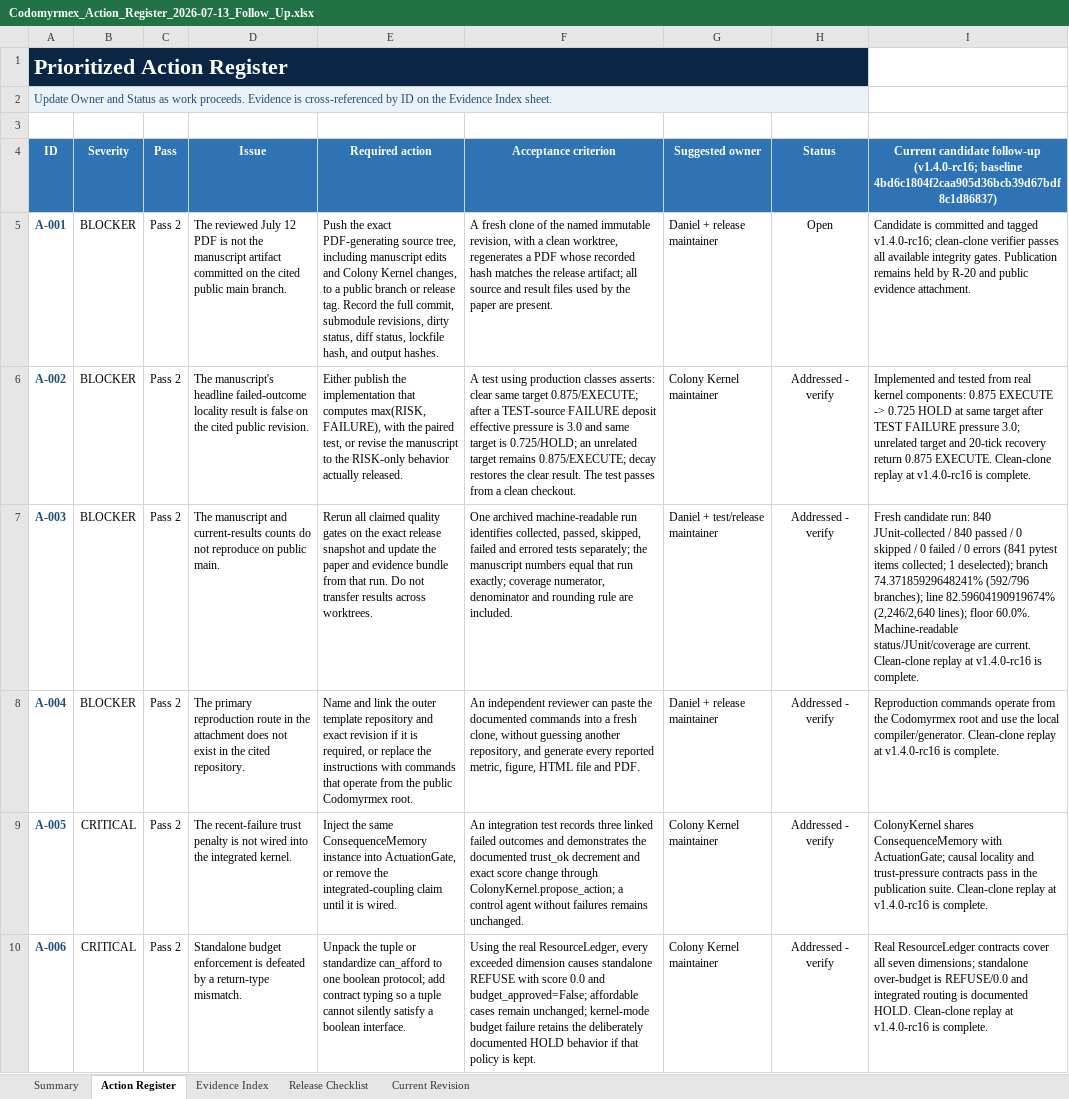
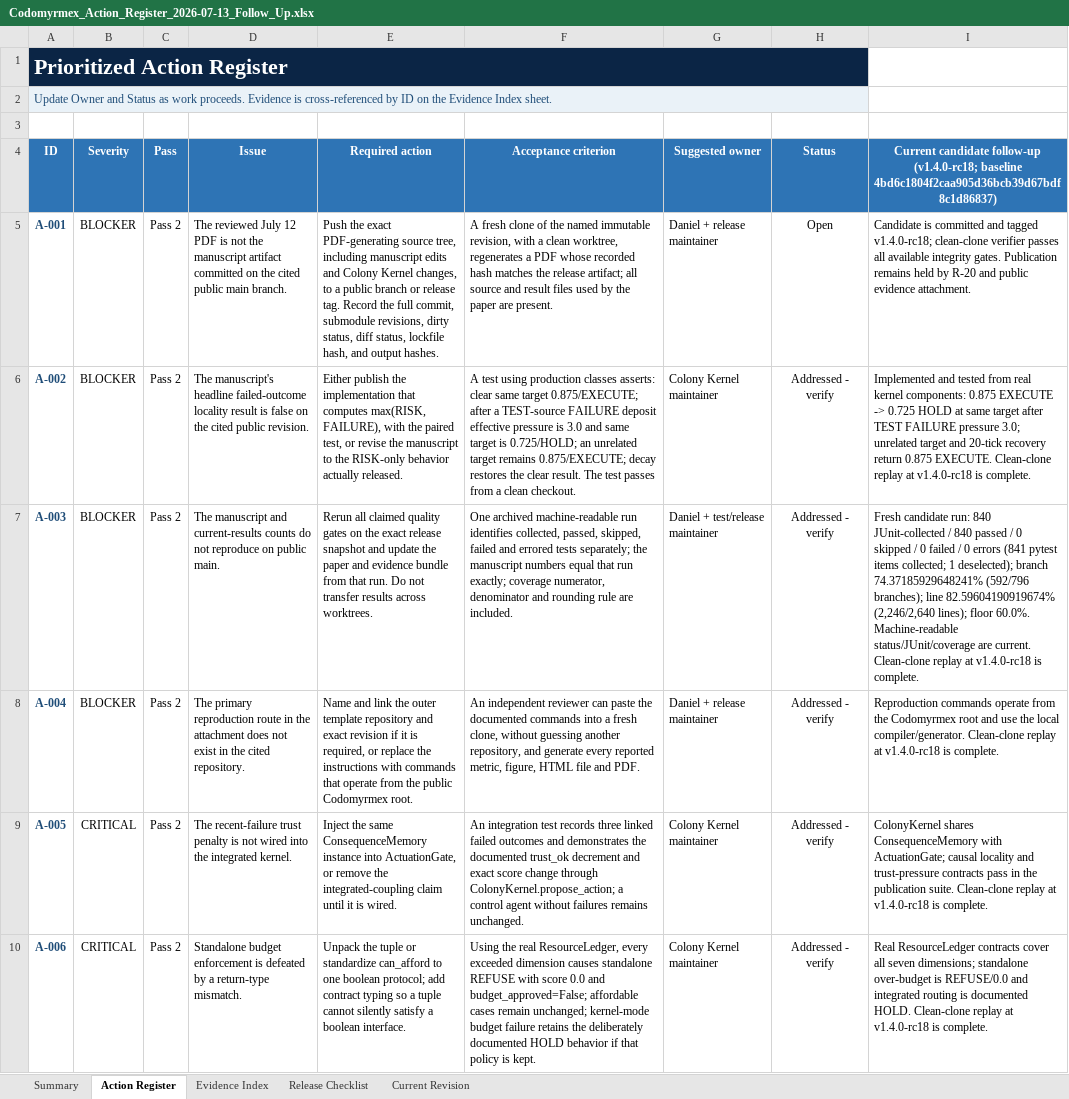
Before and after one commit to docxology/codomyrmex, an Excel workbook: review_artifacts/Codomyrmex_Action_Register_2026-07-13_Follow_Up.xlsx, sheet Action Register, drawn as a sheet; only a part is shown; values as stored, in another font and other column widths than the file's, no borders; conditional formats and table styles not drawn; the diff covers the shown part only; the diff names each change by its address in the sheet, - before the commit and + after, or states it on an @@ line.

Commit message:
docs: pin final candidate provenance

```diff
--- a/review_artifacts/Codomyrmex_Action_Register_2026-07-13_Follow_Up.xlsx (sheet Action Register)
+++ b/review_artifacts/Codomyrmex_Action_Register_2026-07-13_Follow_Up.xlsx (sheet Action Register)
-I4: …candidate follow-up (v1.4.0-rc16; baseline 4bd6c1804f2caa905d36bcb39d67bdf8c1d86837)
+I4: …candidate follow-up (v1.4.0-rc18; baseline 4bd6c1804f2caa905d36bcb39d67bdf8c1d86837)
-I5: …and tagged v1.4.0-rc16; clean-clone verifier…
+I5: …and tagged v1.4.0-rc18; clean-clone verifier…
-I6: …replay at v1.4.0-rc16 is complete.
+I6: …replay at v1.4.0-rc18 is complete.
-I7: …replay at v1.4.0-rc16 is complete.
+I7: …replay at v1.4.0-rc18 is complete.
-I8: …replay at v1.4.0-rc16 is complete.
+I8: …replay at v1.4.0-rc18 is complete.
-I9: …replay at v1.4.0-rc16 is complete.
+I9: …replay at v1.4.0-rc18 is complete.
-I10: …replay at v1.4.0-rc16 is complete.
+I10: …replay at v1.4.0-rc18 is complete.
```
Also changed, not shown: 4 edited cells elsewhere in this sheet, sheet Evidence Index, sheet Release Checklist, sheet Current Revision, sheet Summary, 4 other files.
